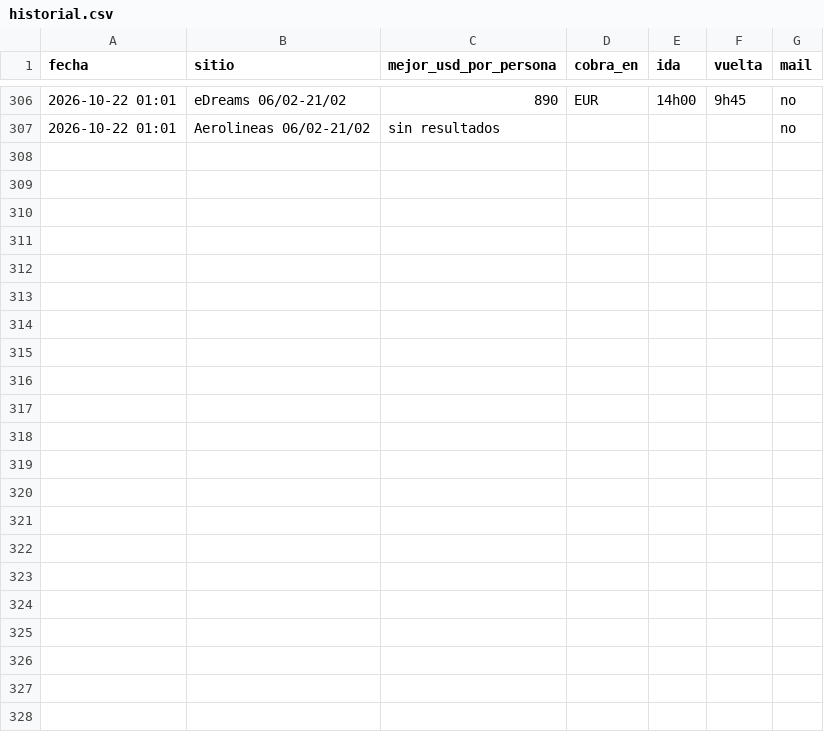
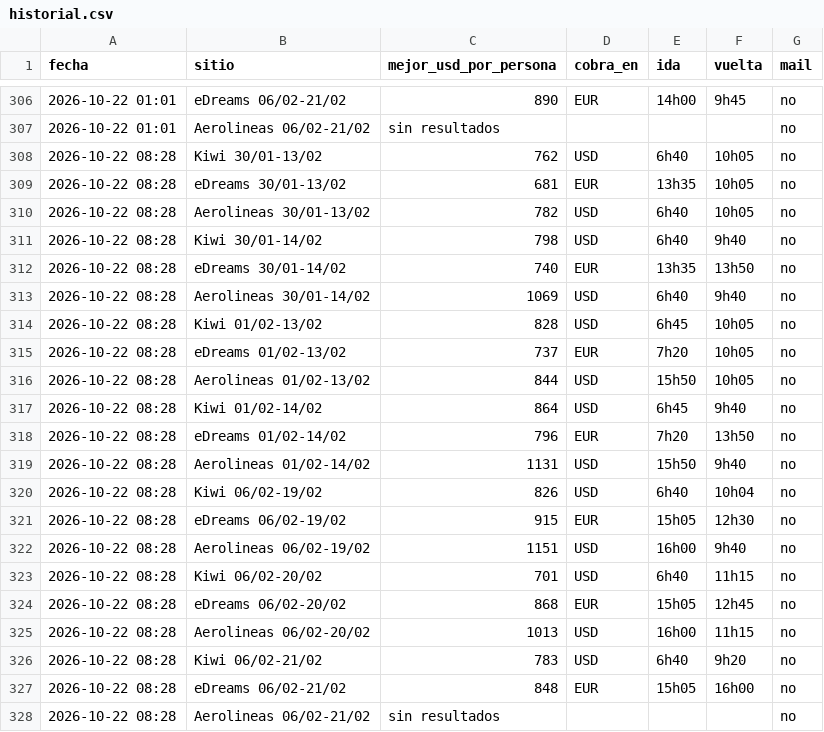
Before and after one commit to tanomusure/salvador-2027, a CSV file: historial.csv, drawn as a sheet; only a part is shown, gaps mark what is left out.

```diff
--- a/historial.csv
+++ b/historial.csv
@@ -307 +307,22 @@ fecha,sitio,mejor_usd_por_persona,cobra_en,ida,vuelta,mail
 2026-10-22 01:01,Aerolineas 06/02-21/02,sin resultados,,,,no
+2026-10-22 08:28,Kiwi 30/01-13/02,762,USD,6h40,10h05,no
+2026-10-22 08:28,eDreams 30/01-13/02,681,EUR,13h35,10h05,no
+2026-10-22 08:28,Aerolineas 30/01-13/02,782,USD,6h40,10h05,no
+2026-10-22 08:28,Kiwi 30/01-14/02,798,USD,6h40,9h40,no
+2026-10-22 08:28,eDreams 30/01-14/02,740,EUR,13h35,13h50,no
+2026-10-22 08:28,Aerolineas 30/01-14/02,1069,USD,6h40,9h40,no
+2026-10-22 08:28,Kiwi 01/02-13/02,828,USD,6h45,10h05,no
+2026-10-22 08:28,eDreams 01/02-13/02,737,EUR,7h20,10h05,no
+2026-10-22 08:28,Aerolineas 01/02-13/02,844,USD,15h50,10h05,no
+2026-10-22 08:28,Kiwi 01/02-14/02,864,USD,6h45,9h40,no
+2026-10-22 08:28,eDreams 01/02-14/02,796,EUR,7h20,13h50,no
+2026-10-22 08:28,Aerolineas 01/02-14/02,1131,USD,15h50,9h40,no
+2026-10-22 08:28,Kiwi 06/02-19/02,826,USD,6h40,10h04,no
+2026-10-22 08:28,eDreams 06/02-19/02,915,EUR,15h05,12h30,no
+2026-10-22 08:28,Aerolineas 06/02-19/02,1151,USD,16h00,9h40,no
+2026-10-22 08:28,Kiwi 06/02-20/02,701,USD,6h40,11h15,no
+2026-10-22 08:28,eDreams 06/02-20/02,868,EUR,15h05,12h45,no
+2026-10-22 08:28,Aerolineas 06/02-20/02,1013,USD,16h00,11h15,no
+2026-10-22 08:28,Kiwi 06/02-21/02,783,USD,6h40,9h20,no
+2026-10-22 08:28,eDreams 06/02-21/02,848,EUR,15h05,16h00,no
+2026-10-22 08:28,Aerolineas 06/02-21/02,sin resultados,,,,no
```
Also changed, not shown: 1 other file.
